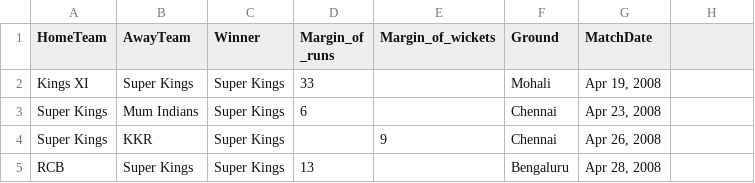
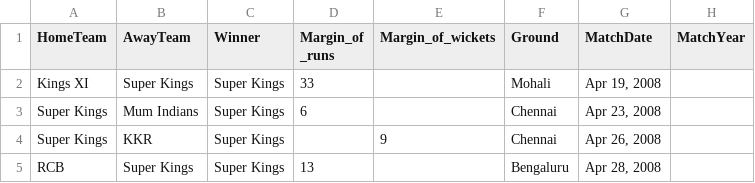
Before and after one commit to Raghul-S3/datasets, a CSV file: my.csv, drawn as a sheet; only a part is shown.

Commit message:
Update my.csv

```diff
--- a/my.csv
+++ b/my.csv
@@ -1,2 +1,2 @@
-HomeTeam,AwayTeam,Winner,Margin_of _runs,Margin_of_wickets,Ground,MatchDate
+HomeTeam,AwayTeam,Winner,Margin_of _runs,Margin_of_wickets,Ground,MatchDate,MatchYear
 Kings XI,Super Kings,Super Kings,33,,Mohali,"Apr 19, 2008"
```
